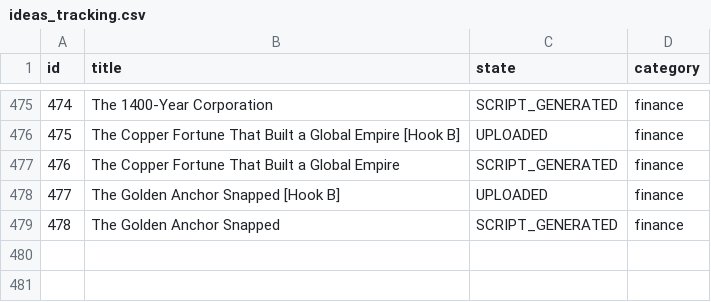
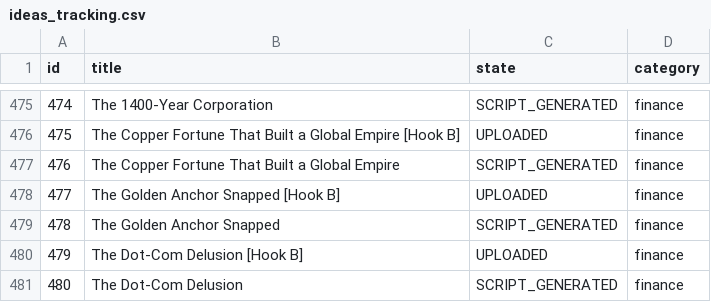
Before and after one commit to enigmaiq6-creator/Blowyourmind, a CSV file: flows/image_content_generator/tracking/ideas_tracking.csv, drawn as a sheet; only a part is shown, gaps mark what is left out.

```diff
--- a/flows/image_content_generator/tracking/ideas_tracking.csv
+++ b/flows/image_content_generator/tracking/ideas_tracking.csv
@@ -479 +479,3 @@ id,title,state,category
 478,The Golden Anchor Snapped,SCRIPT_GENERATED,finance
+479,The Dot-Com Delusion [Hook B],UPLOADED,finance
+480,The Dot-Com Delusion,SCRIPT_GENERATED,finance
```
Also changed, not shown: flows/image_content_generator/tracking/automated_posts_history.csv.
